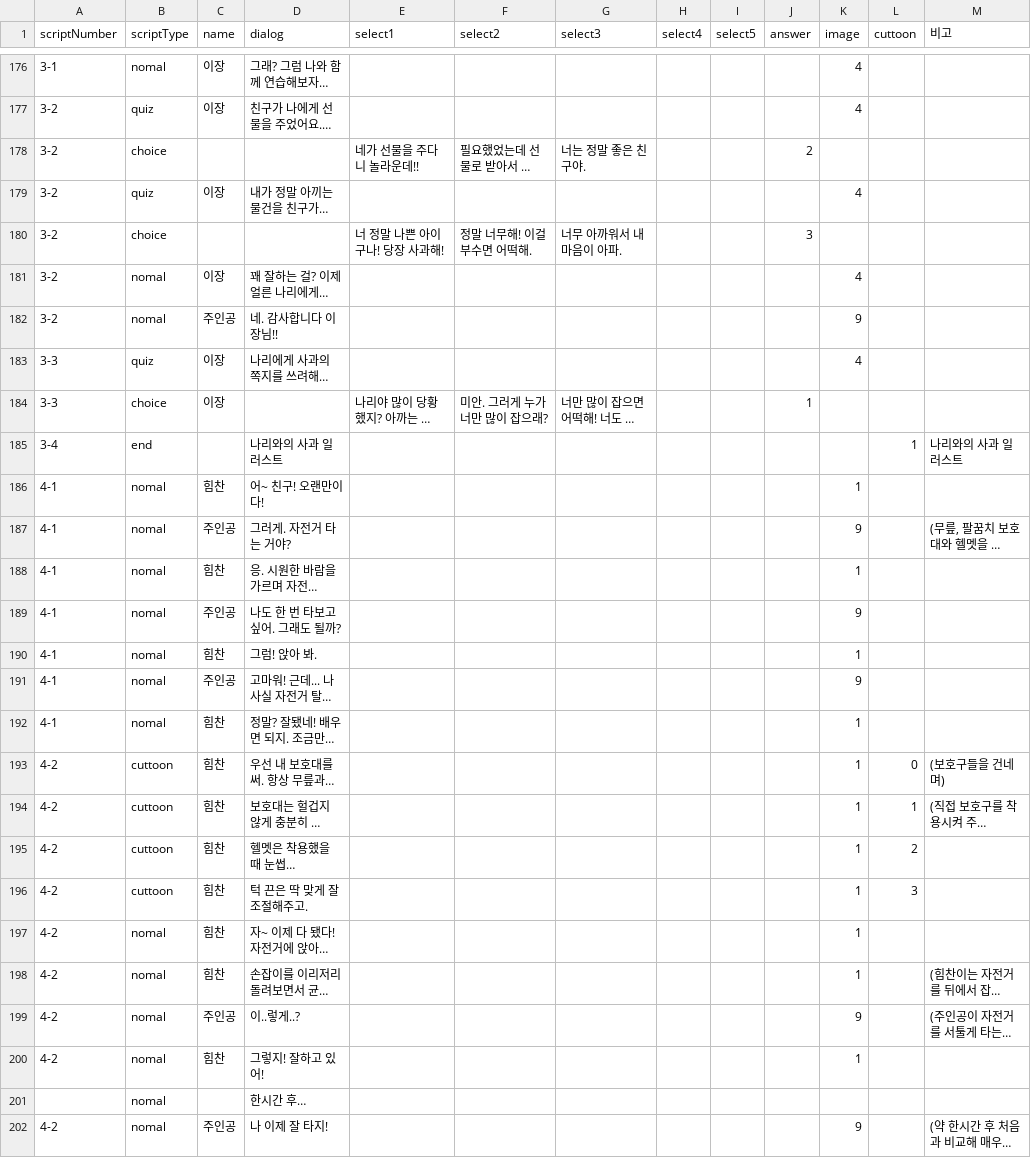
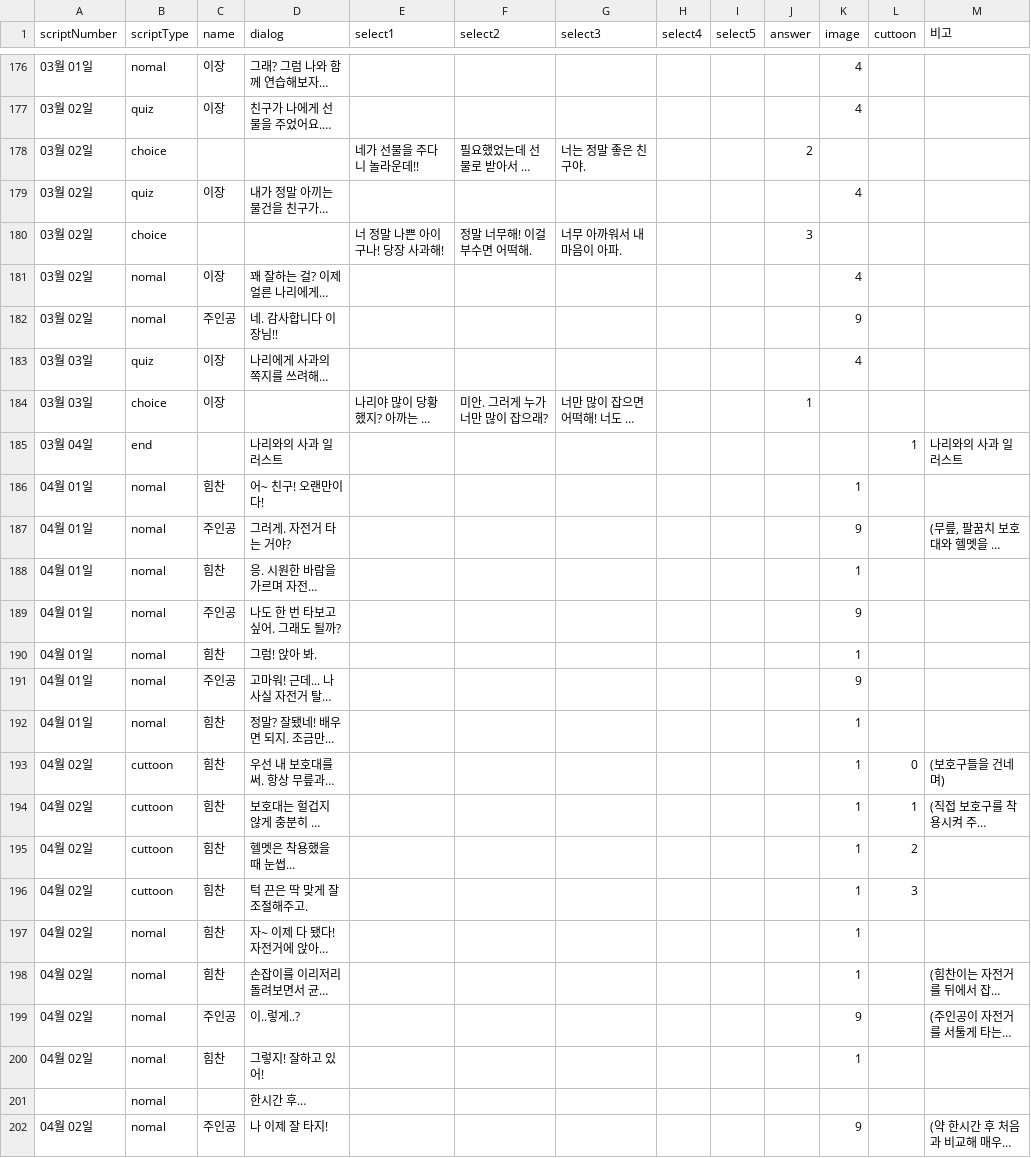
Before and after one commit to LHD-game/LoheldiGame, a CSV file: Loheldi_Project/Assets/Resources/Scripts/Quest/script.csv, drawn as a sheet; only a part is shown, gaps mark what is left out; long unchanged cells end in …; the diff covers the shown part only; the diff names each change by its address in the sheet, - before the commit and + after, or states it on an @@ line.

```diff
--- a/Loheldi_Project/Assets/Resources/Scripts/Quest/script.csv
+++ b/Loheldi_Project/Assets/Resources/Scripts/Quest/script.csv
-A176 (scriptNumber): 3-1
+A176 (scriptNumber): 03월 01일
-A177:A182 (scriptNumber): 3-2
+A177:A182 (scriptNumber): 03월 02일
-A183:A184 (scriptNumber): 3-3
+A183:A184 (scriptNumber): 03월 03일
-A185 (scriptNumber): 3-4
+A185 (scriptNumber): 03월 04일
-A186:A192 (scriptNumber): 4-1
+A186:A192 (scriptNumber): 04월 01일
-A193:A200 (scriptNumber): 4-2
+A193:A200 (scriptNumber): 04월 02일
-A202 (scriptNumber): 4-2
+A202 (scriptNumber): 04월 02일
```
Also changed, not shown: 172 edited cells elsewhere in this file, Loheldi_Project/Assets/Resources/Scripts/Quest/QuestMail.csv, 31 other files.
